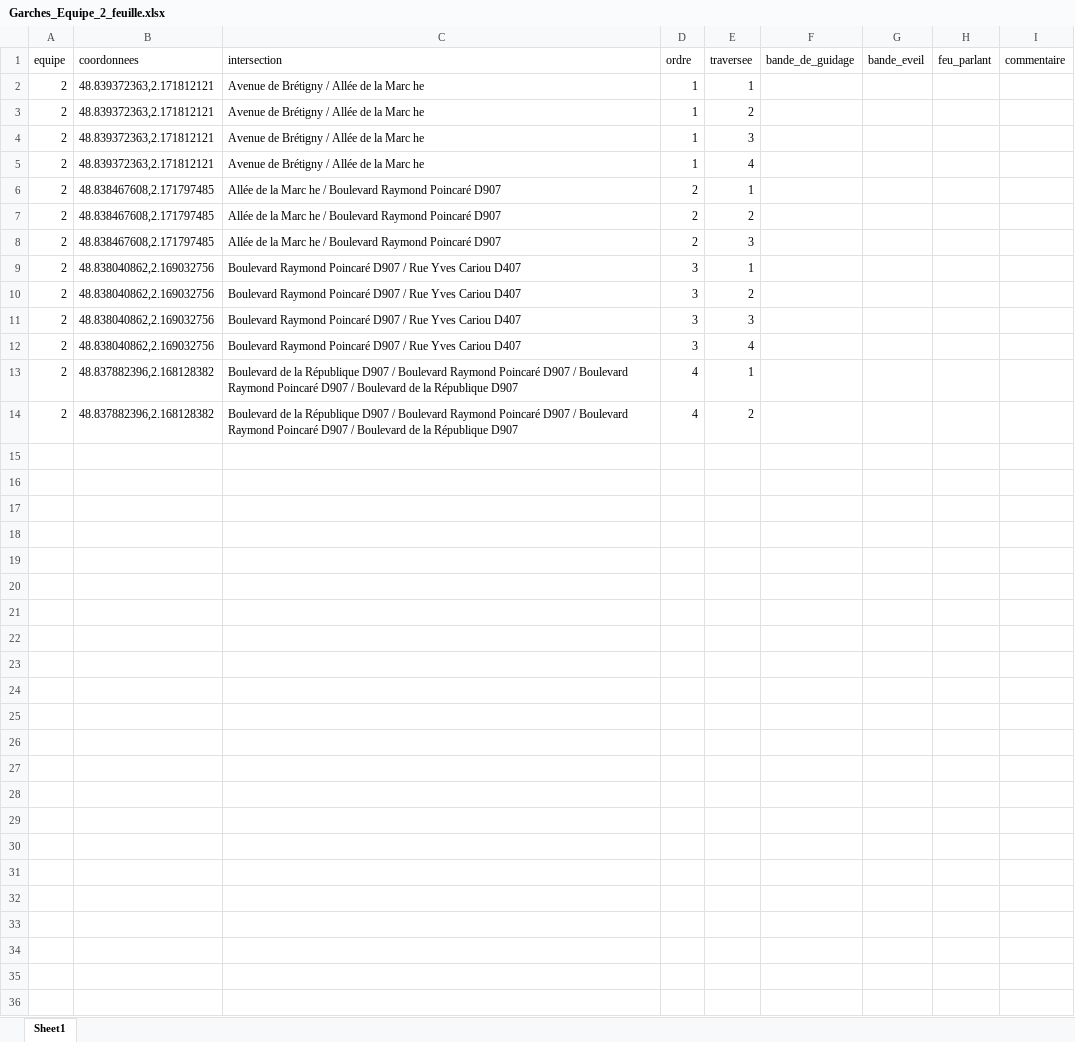
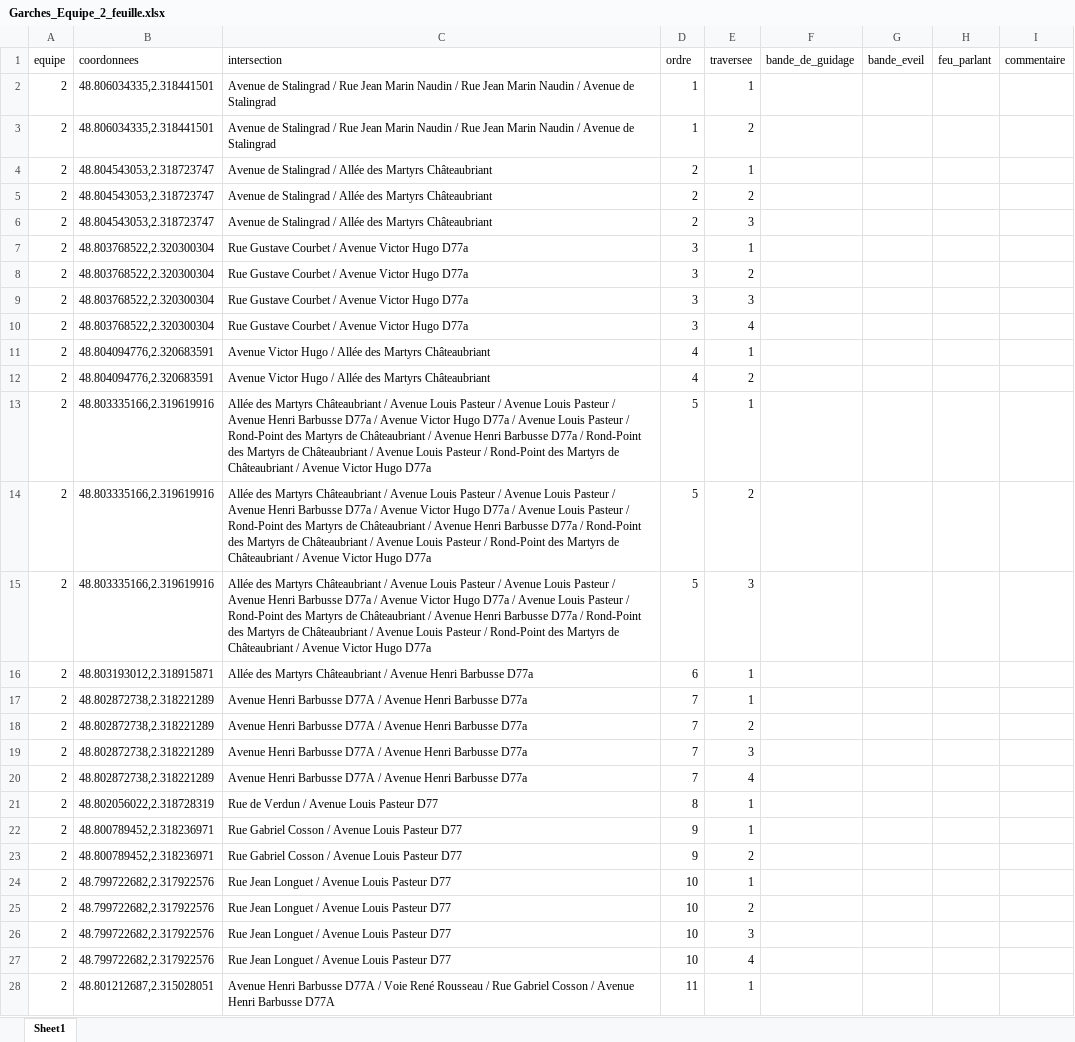
Before and after one commit to Rayane-stud/Prototype_Appli_DefisAccess, an Excel workbook: data/output/Garches_Equipe_2_feuille.xlsx, sheet Sheet1, drawn as a sheet; only a part is shown; values as stored, in another font and other column widths than the file's, no borders; removed rows and columns are numbered as before the commit, all else as after; the diff covers the shown part only; the diff names each change by its address in the sheet, - before the commit and + after, or states it on an @@ line.

```diff
--- a/data/output/Garches_Equipe_2_feuille.xlsx (sheet Sheet1)
+++ b/data/output/Garches_Equipe_2_feuille.xlsx (sheet Sheet1)
-B2:B3 (coordonnees): 48.839372363,2.171812121
+B2:B3 (coordonnees): 48.806034335,2.318441501
-C2:C3 (intersection): Avenue de Brétigny / Allée de la Marc he
+C2:C3 (intersection): Avenue de Stalingrad / Rue Jean Marin Naudin / Rue Jean Marin Naudin / Avenue de Stalingrad
-row 4: 2 | 48.839372363,2.171812121 | Avenue de Brétigny / Allée de la Marc he | 1 | 3
-row 5: 2 | 48.839372363,2.171812121 | Avenue de Brétigny / Allée de la Marc he | 1 | 4
-B4:B6 (coordonnees): 48.838467608,2.171797485
+B4:B6 (coordonnees): 48.804543053,2.318723747
-C4:C6 (intersection): Allée de la Marc he / Boulevard Raymond Poincaré D907
+C4:C6 (intersection): Avenue de Stalingrad / Allée des Martyrs Châteaubriant
-B7:B10 (coordonnees): 48.838040862,2.169032756
+B7:B10 (coordonnees): 48.803768522,2.320300304
-C7:C10 (intersection): Boulevard Raymond Poincaré D907 / Rue Yves Cariou D407
+C7:C10 (intersection): Rue Gustave Courbet / Avenue Victor Hugo D77a
-B11:B12 (coordonnees): 48.837882396,2.168128382
+B11:B12 (coordonnees): 48.804094776,2.320683591
-C11:C12 (intersection): Boulevard de la République D907 / Boulevard Raymond Poincaré D907 / Boulevard Raymond Poincaré D907 / Boulevard de la République D907
+C11:C12 (intersection): Avenue Victor Hugo / Allée des Martyrs Châteaubriant
+row 13: 2 | 48.803335166,2.319619916 | Allée des Martyrs Châteaubriant / Avenue Louis Pasteur / Avenue Louis Pasteur / Avenue Henri Barbusse D77a / Avenue Victor Hugo D77a / Avenue Louis Pasteur / Rond-Point des Martyrs de Châteaubriant / Avenue Henri Barbusse D77a / Rond-Point des Martyrs de Châteaubriant / Avenue Louis Pasteur / Rond-Point des Martyrs de Châteaubriant / Avenue Victor Hugo D77a | 5 | 1
+row 14: 2 | 48.803335166,2.319619916 | Allée des Martyrs Châteaubriant / Avenue Louis Pasteur / Avenue Louis Pasteur / Avenue Henri Barbusse D77a / Avenue Victor Hugo D77a / Avenue Louis Pasteur / Rond-Point des Martyrs de Châteaubriant / Avenue Henri Barbusse D77a / Rond-Point des Martyrs de Châteaubriant / Avenue Louis Pasteur / Rond-Point des Martyrs de Châteaubriant / Avenue Victor Hugo D77a | 5 | 2
+row 15: 2 | 48.803335166,2.319619916 | Allée des Martyrs Châteaubriant / Avenue Louis Pasteur / Avenue Louis Pasteur / Avenue Henri Barbusse D77a / Avenue Victor Hugo D77a / Avenue Louis Pasteur / Rond-Point des Martyrs de Châteaubriant / Avenue Henri Barbusse D77a / Rond-Point des Martyrs de Châteaubriant / Avenue Louis Pasteur / Rond-Point des Martyrs de Châteaubriant / Avenue Victor Hugo D77a | 5 | 3
+row 16: 2 | 48.803193012,2.318915871 | Allée des Martyrs Châteaubriant / Avenue Henri Barbusse D77a | 6 | 1
+row 17: 2 | 48.802872738,2.318221289 | Avenue Henri Barbusse D77A / Avenue Henri Barbusse D77a | 7 | 1
+row 18: 2 | 48.802872738,2.318221289 | Avenue Henri Barbusse D77A / Avenue Henri Barbusse D77a | 7 | 2
+row 19: 2 | 48.802872738,2.318221289 | Avenue Henri Barbusse D77A / Avenue Henri Barbusse D77a | 7 | 3
+row 20: 2 | 48.802872738,2.318221289 | Avenue Henri Barbusse D77A / Avenue Henri Barbusse D77a | 7 | 4
+row 21: 2 | 48.802056022,2.318728319 | Rue de Verdun / Avenue Louis Pasteur D77 | 8 | 1
+row 22: 2 | 48.800789452,2.318236971 | Rue Gabriel Cosson / Avenue Louis Pasteur D77 | 9 | 1
+row 23: 2 | 48.800789452,2.318236971 | Rue Gabriel Cosson / Avenue Louis Pasteur D77 | 9 | 2
+row 24: 2 | 48.799722682,2.317922576 | Rue Jean Longuet / Avenue Louis Pasteur D77 | 10 | 1
+row 25: 2 | 48.799722682,2.317922576 | Rue Jean Longuet / Avenue Louis Pasteur D77 | 10 | 2
+row 26: 2 | 48.799722682,2.317922576 | Rue Jean Longuet / Avenue Louis Pasteur D77 | 10 | 3
+row 27: 2 | 48.799722682,2.317922576 | Rue Jean Longuet / Avenue Louis Pasteur D77 | 10 | 4
+row 28: 2 | 48.801212687,2.315028051 | Avenue Henri Barbusse D77A / Voie René Rousseau / Rue Gabriel Cosson / Avenue Henri Barbusse D77A | 11 | 1
```
Also changed, not shown: 4 added rows elsewhere in this sheet, data/output/Garches_Equipe_1_feuille.xlsx, data/output/Garches_Equipe_3_feuille.xlsx, 5 other files.
